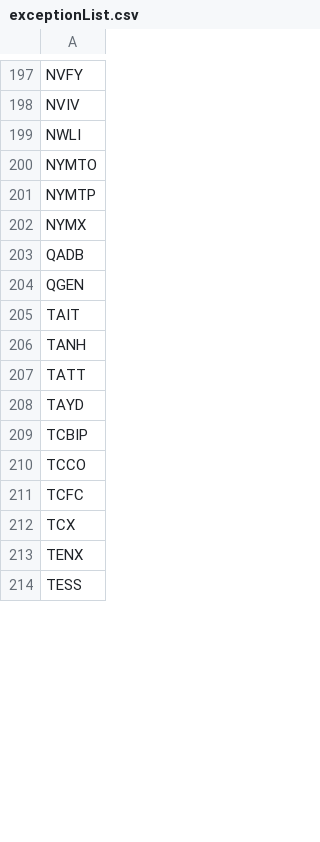
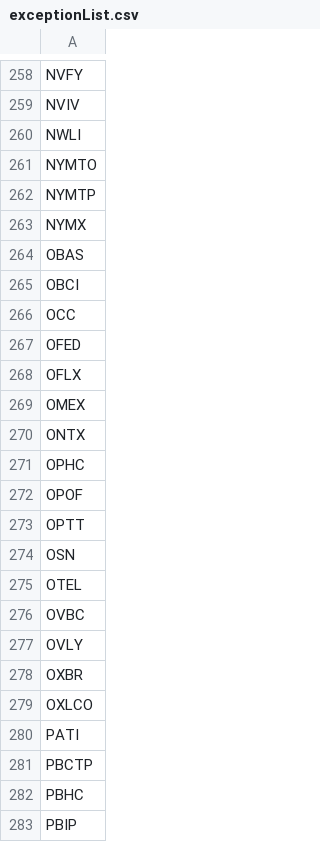
Before and after one commit to MLwithSandy/CS410_Project, a CSV file: StockRatingsSystem/nasdaq/exceptionList.csv, drawn as a sheet; only a part is shown, gaps mark what is left out; the shorter side is filled out with more unchanged rows; the diff covers the shown part only.

Commit message:
integration of recommendation system

```diff
--- a/StockRatingsSystem/nasdaq/exceptionList.csv
+++ b/StockRatingsSystem/nasdaq/exceptionList.csv
@@ -202 +263,21 @@ NYMTP
 NYMX
+OBAS
+OBCI
+OCC
+OFED
+OFLX
+OMEX
+ONTX
+OPHC
+OPOF
+OPTT
+OSN
+OTEL
+OVBC
+OVLY
+OXBR
+OXLCO
+PATI
+PBCTP
+PBHC
+PBIP
```
Also changed, not shown: 67 added rows, 4 removed rows and 91 moved rows elsewhere in this file, 7 other files.
